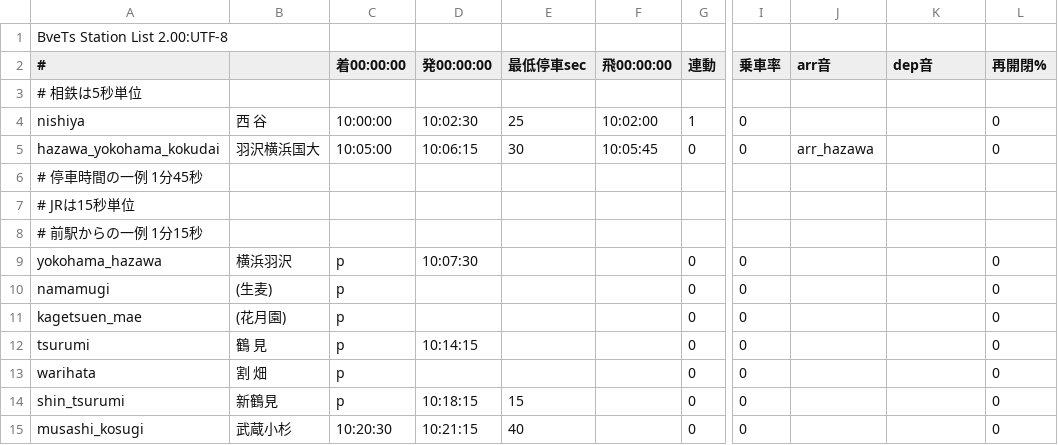
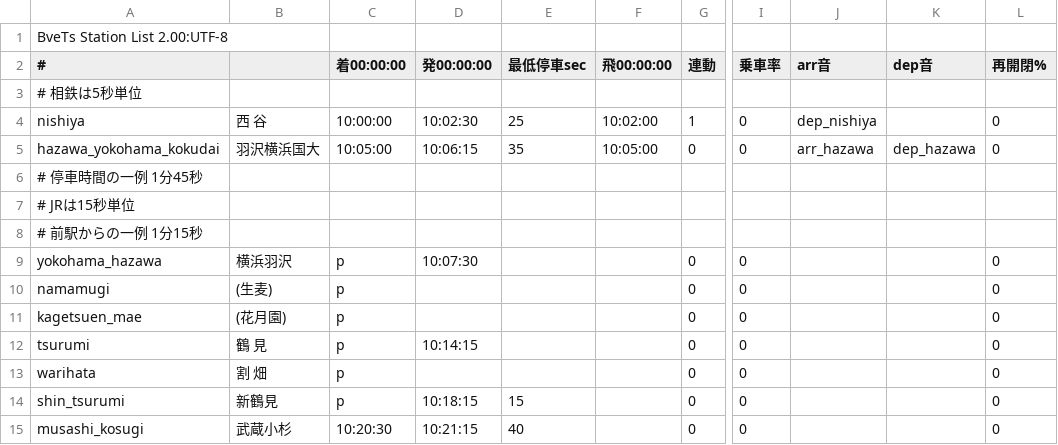
Before and after one commit to p4ken/sj-map, a CSV file: dia/holiday/234M/stations.csv, drawn as a sheet; only a part is shown, gaps mark what is left out; the diff names each change by its address in the sheet, - before the commit and + after, or states it on an @@ line.

```diff
--- a/dia/holiday/234M/stations.csv
+++ b/dia/holiday/234M/stations.csv
-J4 (arr音): (empty)
+J4 (arr音): dep_nishiya
-E5 (最低停車sec): 30
+E5 (最低停車sec): 35
-F5 (飛00:00:00): 10:05:45
+F5 (飛00:00:00): 10:05:00
-K5 (dep音): (empty)
+K5 (dep音): dep_hazawa
```
Also changed, not shown: effect/sounds.csv, 3 other files.
